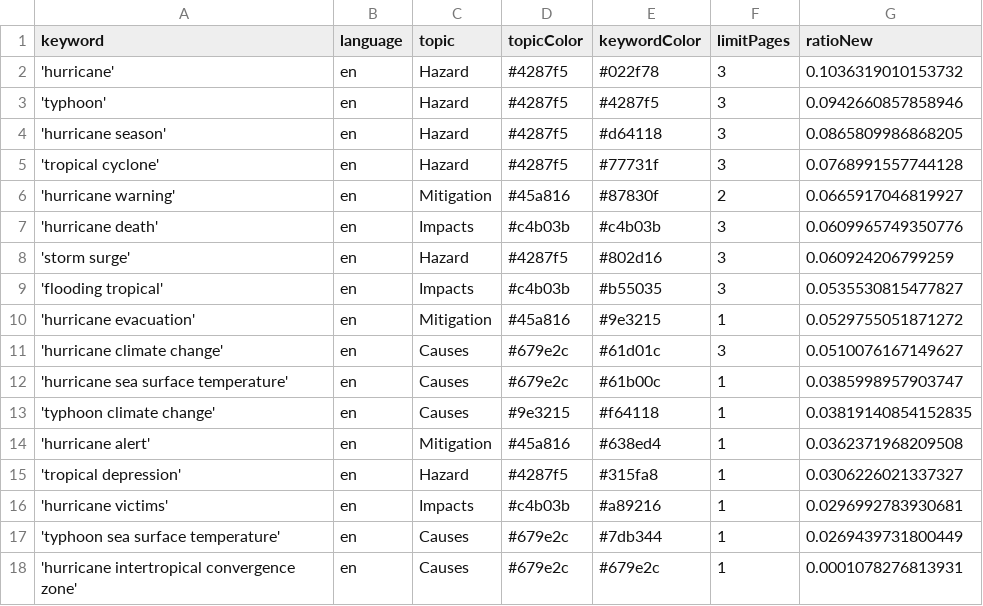
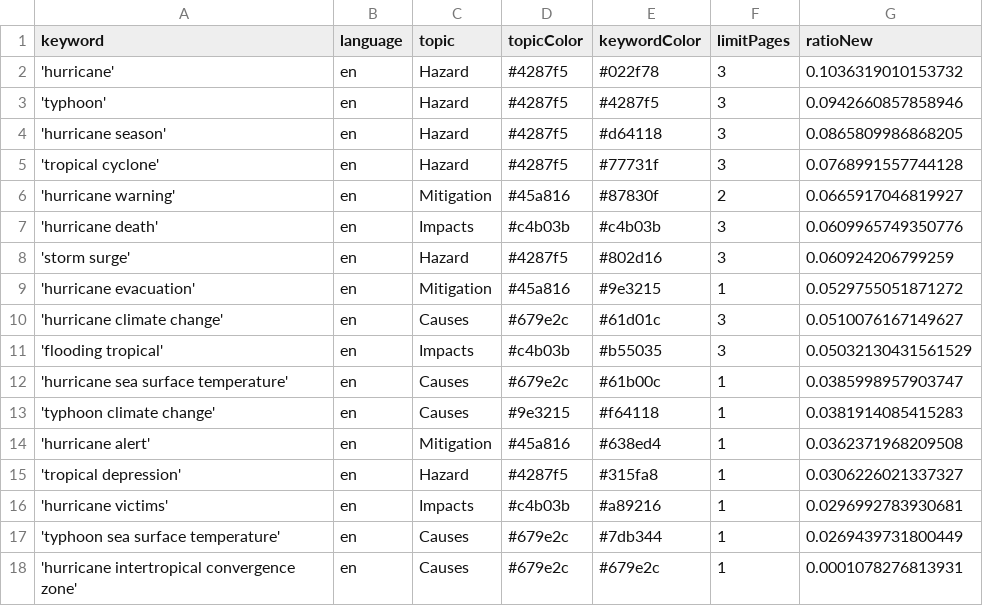
Before and after one commit to jens-news/hurricaneIsComing, a CSV file: keywords.csv, drawn as a sheet.

Commit message:
Commit from GitHub Actions (harvest:0.0)

```diff
--- a/keywords.csv
+++ b/keywords.csv
@@ -8,7 +8,7 @@ keyword,language,topic,topicColor,keywordColor,limitPages,ratioNew
 'storm surge',en,Hazard,#4287f5,#802d16,3,0.060924206799259
-'flooding tropical',en,Impacts,#c4b03b,#b55035,3,0.0535530815477827
 'hurricane evacuation',en,Mitigation,#45a816,#9e3215,1,0.0529755051871272
 'hurricane climate change',en,Causes,#679e2c,#61d01c,3,0.0510076167149627
+'flooding tropical',en,Impacts,#c4b03b,#b55035,3,0.05032130431561529
 'hurricane sea surface temperature',en,Causes,#679e2c,#61b00c,1,0.0385998957903747
-'typhoon climate change',en,Causes,#9e3215,#f64118,1,0.03819140854152835
+'typhoon climate change',en,Causes,#9e3215,#f64118,1,0.0381914085415283
 'hurricane alert',en,Mitigation,#45a816,#638ed4,1,0.0362371968209508
```
